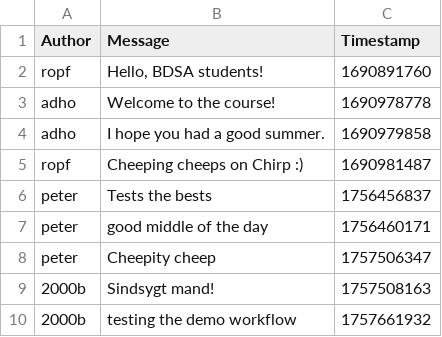
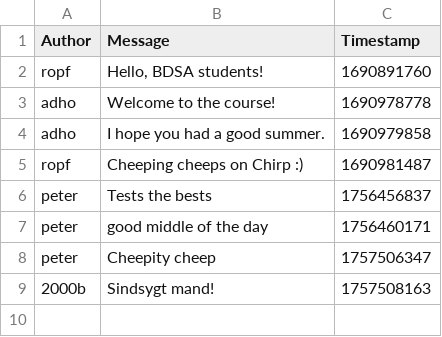
Before and after one commit to ITU-BDSA2025-GROUP-17/Chirp, a CSV file: data/chirp_cli_db.csv, drawn as a sheet; the diff names each change by its address in the sheet, - before the commit and + after, or states it on an @@ line.

Commit message:
removed a line in csv file

```diff
--- a/data/chirp_cli_db.csv
+++ b/data/chirp_cli_db.csv
-row 10: 2000b | testing the demo workflow | 1757661932
```
